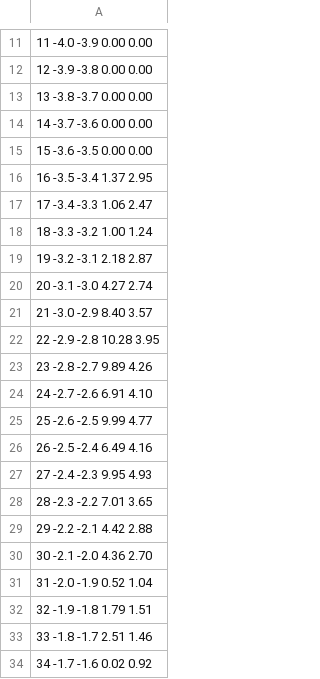
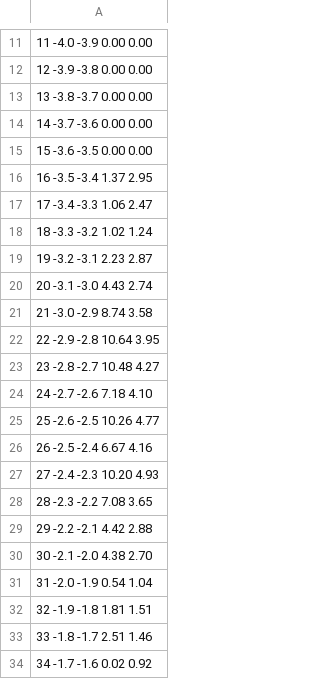
Before and after one commit to UMN-CMS/Hgg, a CSV file: ZShape/Paper/data/background_all_y_ef.csv, drawn as a sheet; only a part is shown, gaps mark what is left out; the diff covers the shown part only.

```diff
--- a/ZShape/Paper/data/background_all_y_ef.csv
+++ b/ZShape/Paper/data/background_all_y_ef.csv
@@ -17,17 +17,17 @@
  17     -3.4     -3.3     1.06     2.47
- 18     -3.3     -3.2     1.00     1.24
- 19     -3.2     -3.1     2.18     2.87
- 20     -3.1     -3.0     4.27     2.74
- 21     -3.0     -2.9     8.40     3.57
- 22     -2.9     -2.8    10.28     3.95
- 23     -2.8     -2.7     9.89     4.26
- 24     -2.7     -2.6     6.91     4.10
- 25     -2.6     -2.5     9.99     4.77
- 26     -2.5     -2.4     6.49     4.16
- 27     -2.4     -2.3     9.95     4.93
- 28     -2.3     -2.2     7.01     3.65
+ 18     -3.3     -3.2     1.02     1.24
+ 19     -3.2     -3.1     2.23     2.87
+ 20     -3.1     -3.0     4.43     2.74
+ 21     -3.0     -2.9     8.74     3.58
+ 22     -2.9     -2.8    10.64     3.95
+ 23     -2.8     -2.7    10.48     4.27
+ 24     -2.7     -2.6     7.18     4.10
+ 25     -2.6     -2.5    10.26     4.77
+ 26     -2.5     -2.4     6.67     4.16
+ 27     -2.4     -2.3    10.20     4.93
+ 28     -2.3     -2.2     7.08     3.65
  29     -2.2     -2.1     4.42     2.88
- 30     -2.1     -2.0     4.36     2.70
- 31     -2.0     -1.9     0.52     1.04
- 32     -1.9     -1.8     1.79     1.51
+ 30     -2.1     -2.0     4.38     2.70
+ 31     -2.0     -1.9     0.54     1.04
+ 32     -1.9     -1.8     1.81     1.51
  33     -1.8     -1.7     2.51     1.46
```
Also changed, not shown: 14 edited cells elsewhere in this file, ZShape/Paper/data/background_all_qt.csv, ZShape/Paper/data/background_all_y_ee.csv, 2 other files.
